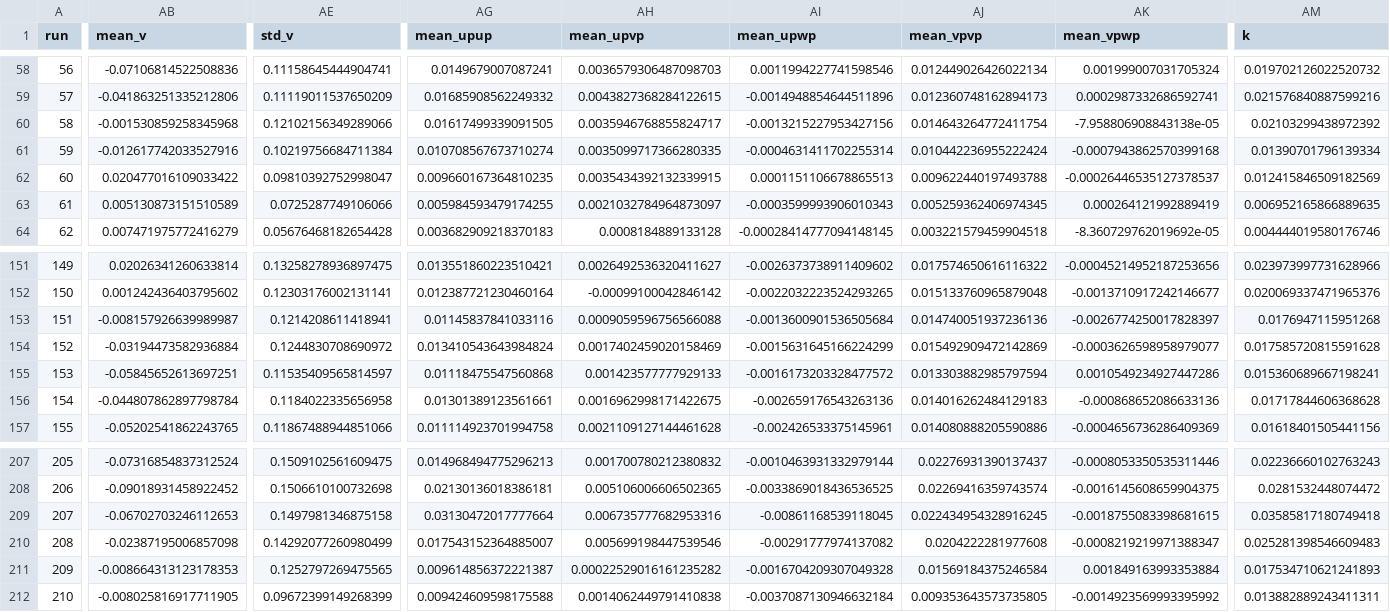
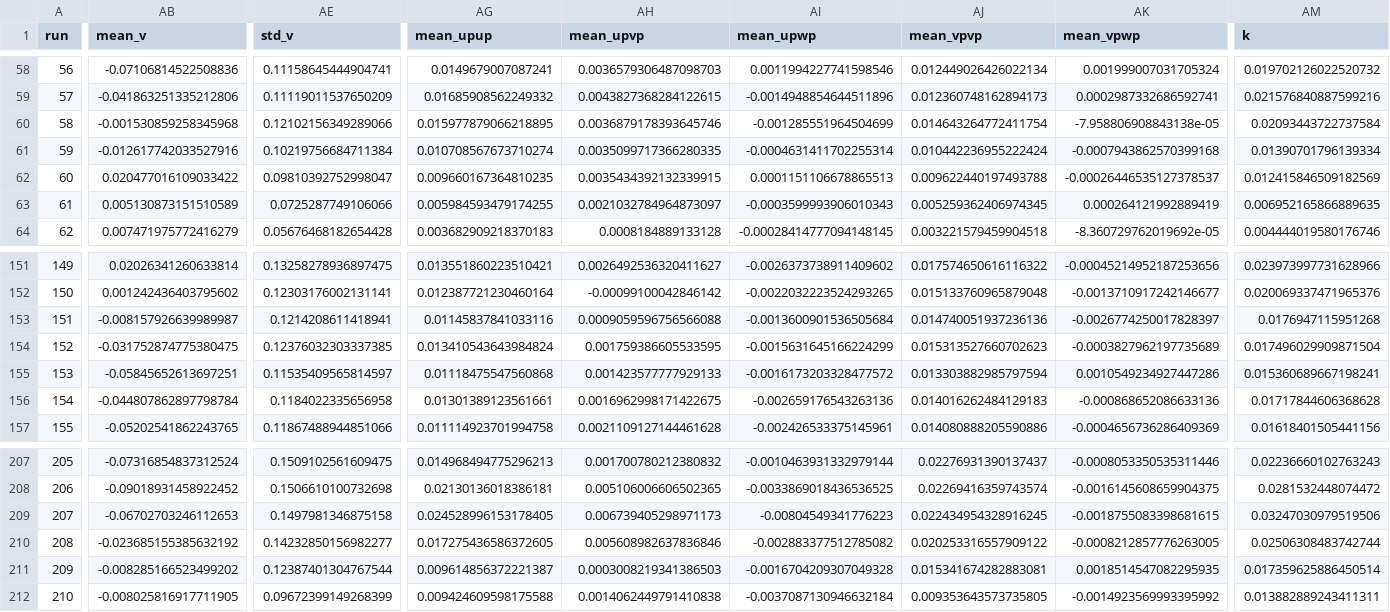
Before and after one commit to UNH-CORE/RVAT-Re-dep, a CSV file: Data/Processed/Wake-0.6.csv, drawn as a sheet; only a part is shown, gaps mark what is left out; the diff covers the shown part only; the diff names each change by its address in the sheet, - before the commit and + after, or states it on an @@ line.

```diff
--- a/Data/Processed/Wake-0.6.csv
+++ b/Data/Processed/Wake-0.6.csv
-AG60 (mean_upup): 0.01617499339091505
+AG60 (mean_upup): 0.015977879066218895
-AH60 (mean_upvp): 0.0035946768855824717
+AH60 (mean_upvp): 0.0036879178393645746
-AI60 (mean_upwp): -0.0013215227953427156
+AI60 (mean_upwp): -0.001285551964504699
-AM60 (k): 0.02103299438972392
+AM60 (k): 0.02093443722737584
-AB154 (mean_v): -0.03194473582936884
+AB154 (mean_v): -0.031752874775380475
-AE154 (std_v): 0.1244830708690972
+AE154 (std_v): 0.12376032303337385
-AH154 (mean_upvp): 0.0017402459020158469
+AH154 (mean_upvp): 0.001759386605533595
-AJ154 (mean_vpvp): 0.015492909472142869
+AJ154 (mean_vpvp): 0.015313527660702623
-AK154 (mean_vpwp): -0.0003626598958979077
+AK154 (mean_vpwp): -0.0003827962197735689
-AM154 (k): 0.017585720815591628
+AM154 (k): 0.017496029909871504
-AG209 (mean_upup): 0.03130472017777664
+AG209 (mean_upup): 0.024528996153178405
-AH209 (mean_upvp): 0.006735777682953316
+AH209 (mean_upvp): 0.006739405298971173
-AI209 (mean_upwp): -0.00861168539118045
+AI209 (mean_upwp): -0.00804549341776223
-AM209 (k): 0.03585817180749418
+AM209 (k): 0.03247030979519506
-AB210 (mean_v): -0.02387195006857098
+AB210 (mean_v): -0.023685155385632192
-AE210 (std_v): 0.14292077260980499
+AE210 (std_v): 0.14232850156982277
-AG210 (mean_upup): 0.017543152364885007
+AG210 (mean_upup): 0.017275436586372605
-AH210 (mean_upvp): 0.005699198447539546
+AH210 (mean_upvp): 0.005608982637836846
-AI210 (mean_upwp): -0.00291777974137082
+AI210 (mean_upwp): -0.002883377512785082
-AJ210 (mean_vpvp): 0.0204222281977608
+AJ210 (mean_vpvp): 0.020253316557909122
-AK210 (mean_vpwp): -0.0008219219971388347
+AK210 (mean_vpwp): -0.0008212857776263005
-AM210 (k): 0.025281398546609483
+AM210 (k): 0.02506308483742744
-AB211 (mean_v): -0.008664313123178353
+AB211 (mean_v): -0.008285166523499202
-AE211 (std_v): 0.1252797269475565
+AE211 (std_v): 0.12387401304767544
-AH211 (mean_upvp): 0.00022529016161235282
+AH211 (mean_upvp): 0.0003008219341386503
-AJ211 (mean_vpvp): 0.01569184375246584
+AJ211 (mean_vpvp): 0.015341674282883081
-AK211 (mean_vpwp): 0.001849163993353884
+AK211 (mean_vpwp): 0.0018514547082295935
-AM211 (k): 0.017534710621241893
+AM211 (k): 0.017359625886450514
```
Also changed, not shown: 32 edited cells elsewhere in this file, Data/Processed/Perf-0.8.csv, Data/Processed/Perf-1.0.csv, 8 other files.
